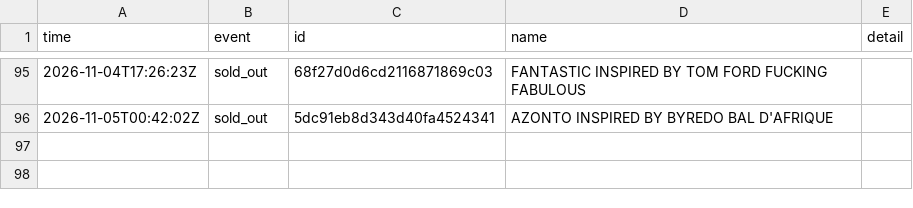
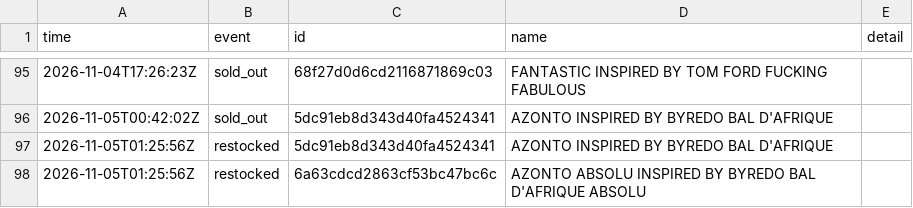
Before and after one commit to jnees/montagne-filter-plugin, a CSV file: data/events.csv, drawn as a sheet; only a part is shown, gaps mark what is left out.

```diff
--- a/data/events.csv
+++ b/data/events.csv
@@ -96 +96,3 @@ time,event,id,name,detail
 2026-11-05T00:42:02Z,sold_out,5dc91eb8d343d40fa4524341,AZONTO INSPIRED BY BYREDO BAL D'AFRIQUE,
+2026-11-05T01:25:56Z,restocked,5dc91eb8d343d40fa4524341,AZONTO INSPIRED BY BYREDO BAL D'AFRIQUE,
+2026-11-05T01:25:56Z,restocked,6a63cdcd2863cf53bc47bc6c,AZONTO ABSOLU INSPIRED BY BYREDO BAL D'AFRIQUE ABSOLU,
```
Also changed, not shown: 1 other file.
